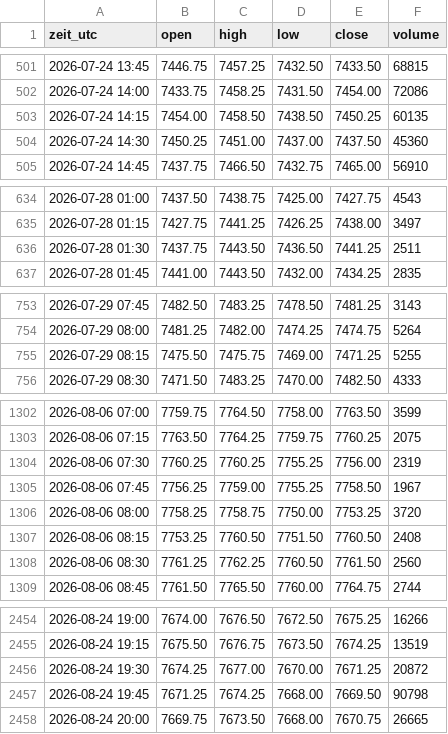
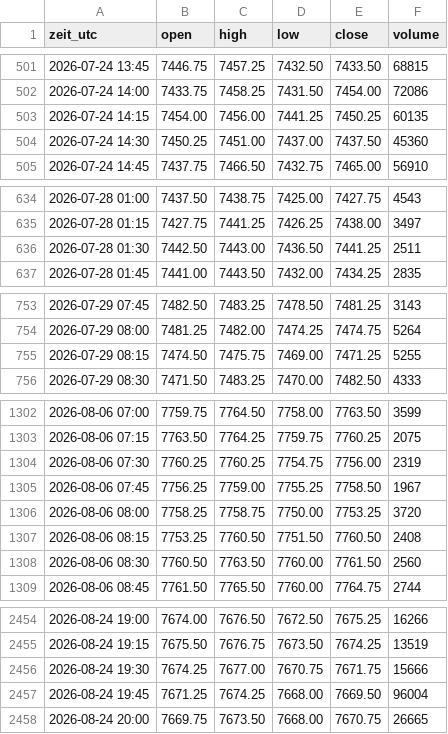
Before and after one commit to salobig575-coder/nq-daten, a CSV file: data/es_15m.csv, drawn as a sheet; only a part is shown, gaps mark what is left out; the diff covers the shown part only.

```diff
--- a/data/es_15m.csv
+++ b/data/es_15m.csv
@@ -502,3 +502,3 @@ zeit_utc,open,high,low,close,volume
 2026-07-24 14:00,7433.75,7458.25,7431.50,7454.00,72086
-2026-07-24 14:15,7454.00,7458.50,7438.50,7450.25,60135
+2026-07-24 14:15,7454.00,7456.00,7441.25,7450.25,60135
 2026-07-24 14:30,7450.25,7451.00,7437.00,7437.50,45360
@@ -635,3 +635,3 @@ zeit_utc,open,high,low,close,volume
 2026-07-28 01:15,7427.75,7441.25,7426.25,7438.00,3497
-2026-07-28 01:30,7437.75,7443.50,7436.50,7441.25,2511
+2026-07-28 01:30,7442.50,7443.00,7436.50,7441.25,2511
 2026-07-28 01:45,7441.00,7443.50,7432.00,7434.25,2835
@@ -754,3 +754,3 @@ zeit_utc,open,high,low,close,volume
 2026-07-29 08:00,7481.25,7482.00,7474.25,7474.75,5264
-2026-07-29 08:15,7475.50,7475.75,7469.00,7471.25,5255
+2026-07-29 08:15,7474.50,7475.75,7469.00,7471.25,5255
 2026-07-29 08:30,7471.50,7483.25,7470.00,7482.50,4333
@@ -1303,3 +1303,3 @@ zeit_utc,open,high,low,close,volume
 2026-08-06 07:15,7763.50,7764.25,7759.75,7760.25,2075
-2026-08-06 07:30,7760.25,7760.25,7755.25,7756.00,2319
+2026-08-06 07:30,7760.25,7760.25,7754.75,7756.00,2319
 2026-08-06 07:45,7756.25,7759.00,7755.25,7758.50,1967
@@ -1307,3 +1307,3 @@ zeit_utc,open,high,low,close,volume
 2026-08-06 08:15,7753.25,7760.50,7751.50,7760.50,2408
-2026-08-06 08:30,7761.25,7762.25,7760.50,7761.50,2560
+2026-08-06 08:30,7760.50,7763.50,7760.00,7761.50,2560
 2026-08-06 08:45,7761.50,7765.50,7760.00,7764.75,2744
@@ -2455,4 +2455,4 @@ zeit_utc,open,high,low,close,volume
 2026-08-24 19:15,7675.50,7676.75,7673.50,7674.25,13519
-2026-08-24 19:30,7674.25,7677.00,7670.00,7671.25,20872
-2026-08-24 19:45,7671.25,7674.25,7668.00,7669.50,90798
+2026-08-24 19:30,7674.25,7677.00,7670.75,7671.75,15666
+2026-08-24 19:45,7671.25,7674.25,7668.00,7669.50,96004
 2026-08-24 20:00,7669.75,7673.50,7668.00,7670.75,26665
```
Also changed, not shown: 16 added rows, 1 removed row and 10 edited cells elsewhere in this file, data/es_1h.csv, data/es_5m.csv, 16 other files.
